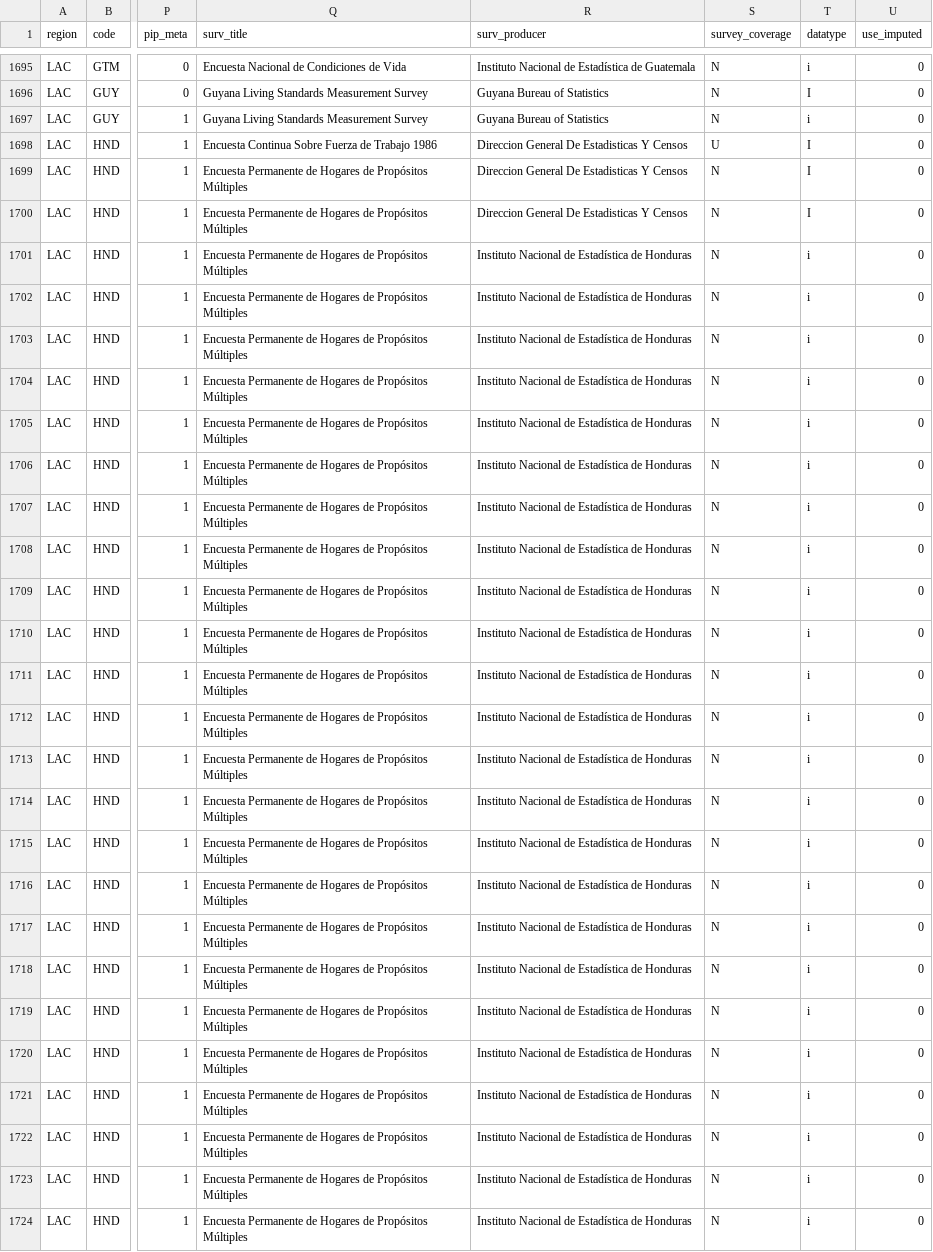
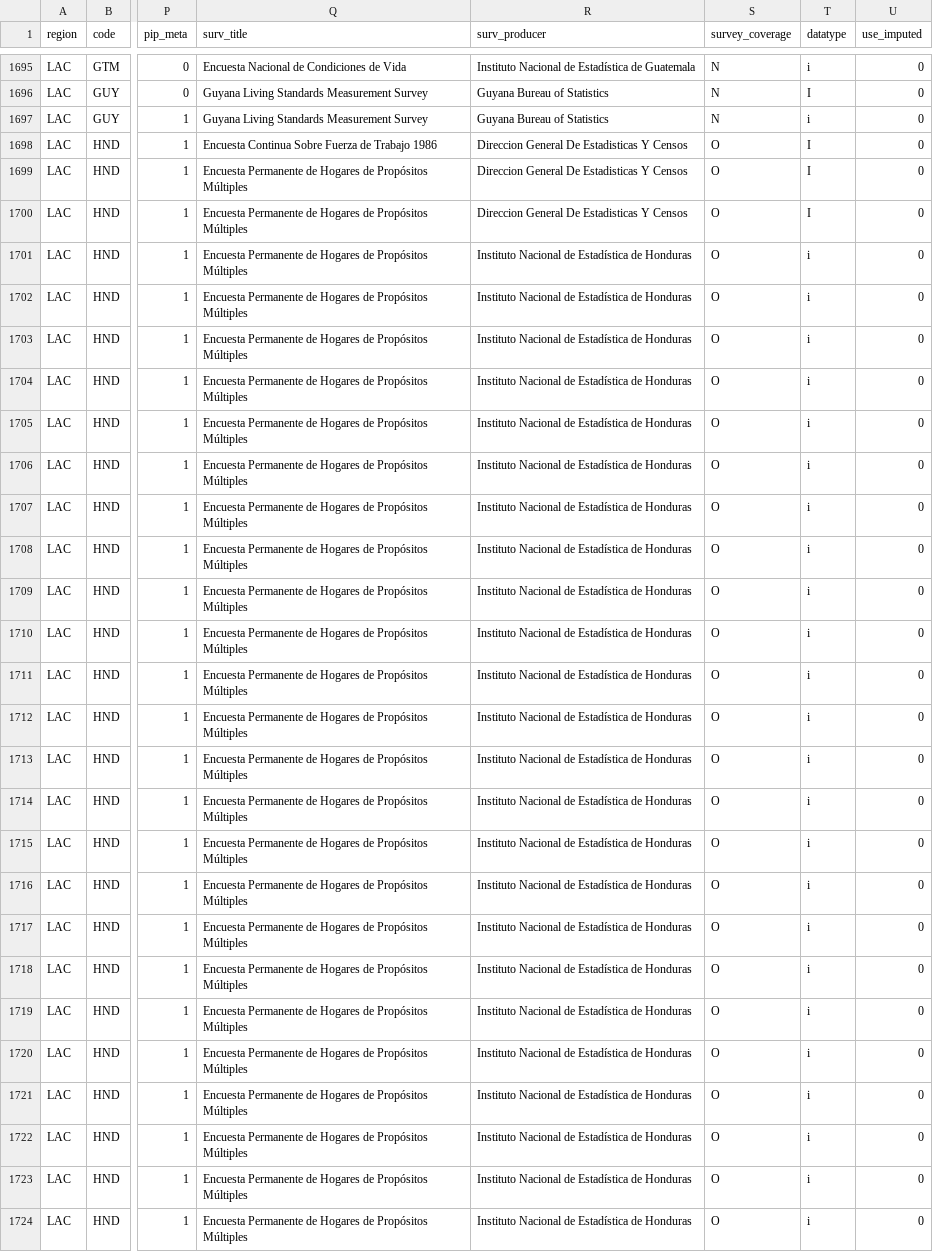
Before and after one commit to PIP-Technical-Team/aux_pfw, a CSV file: pfw.csv, drawn as a sheet; only a part is shown, gaps mark what is left out; the diff covers the shown part only; the diff names each change by its address in the sheet, - before the commit and + after, or states it on an @@ line.

Commit message:
SM25_4
Update "partial" spatial survey coverage.

```diff
--- a/pfw.csv
+++ b/pfw.csv
-S1698 (survey_coverage): U
+S1698 (survey_coverage): O
-S1699:S1724 (survey_coverage): N
+S1699:S1724 (survey_coverage): O
```
Also changed, not shown: 50 edited cells elsewhere in this file, 2 other files.
